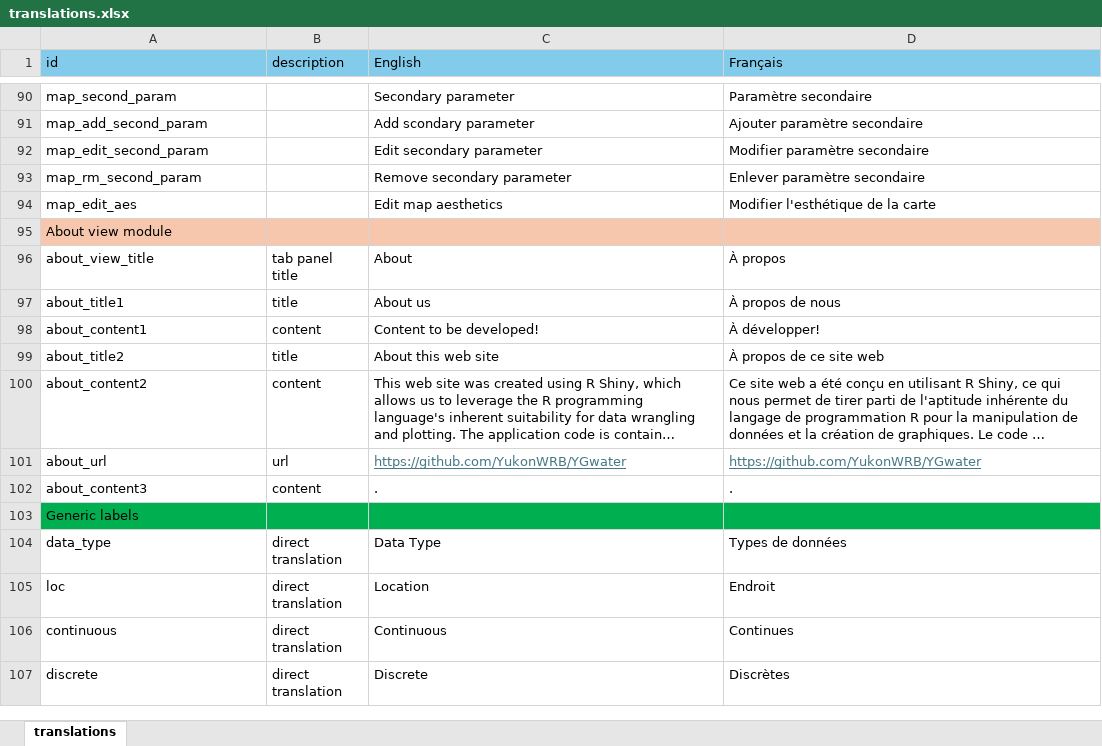
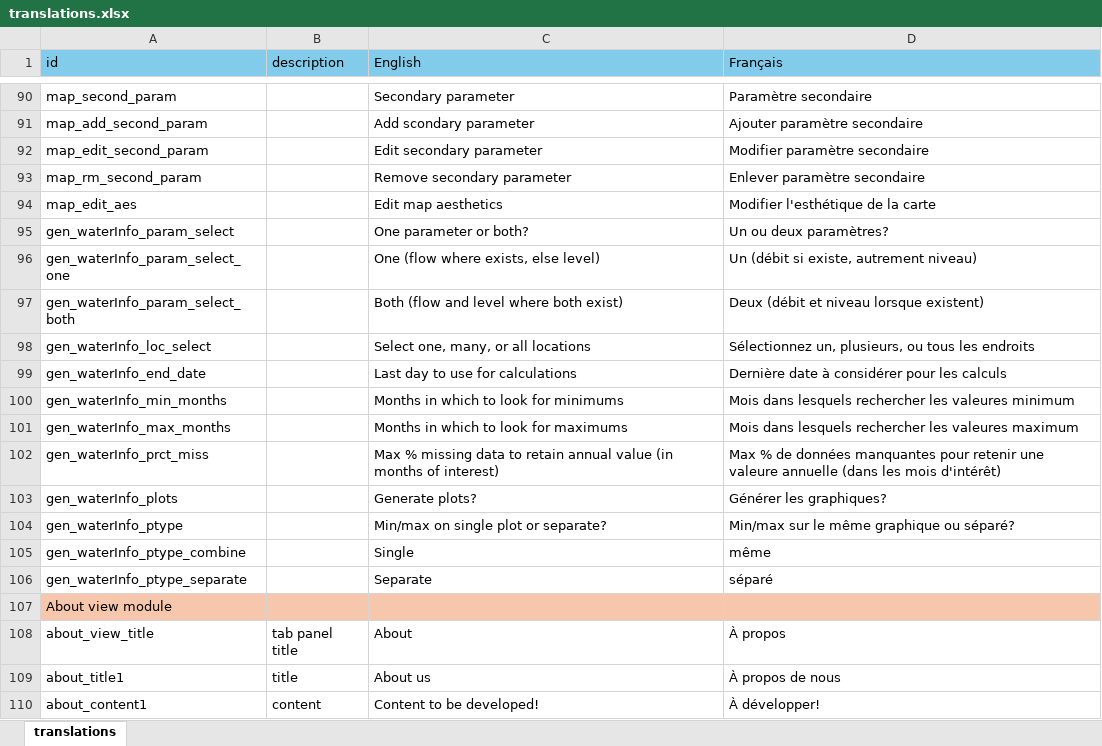
Before and after one commit to YukonWRB/YGwater, an Excel workbook: inst/apps/YGwater/translations.xlsx, sheet translations, drawn as a sheet; only a part is shown, gaps mark what is left out; the shorter side is filled out with more unchanged rows; long unchanged cells end in …; values as stored, in another font and other column widths than the file's, no borders; the diff covers the shown part only; the diff names each change by its address in the sheet, - before the commit and + after, or states it on an @@ line.

```diff
--- a/inst/apps/YGwater/translations.xlsx (sheet translations)
+++ b/inst/apps/YGwater/translations.xlsx (sheet translations)
+row 95: gen_waterInfo_param_select |  | One parameter or both? | Un ou deux paramètres?
+row 96: gen_waterInfo_param_select_one |  | One (flow where exists, else level) | Un (débit si existe, autrement niveau)
+row 97: gen_waterInfo_param_select_both |  | Both (flow and level where both exist) | Deux (débit et niveau lorsque existent)
+row 98: gen_waterInfo_loc_select |  | Select one, many, or all locations | Sélectionnez un, plusieurs, ou tous les endroits
+row 99: gen_waterInfo_end_date |  | Last day to use for calculations | Dernière date à considérer pour les calculs
+row 100: gen_waterInfo_min_months |  | Months in which to look for minimums | Mois dans lesquels rechercher les valeures minimum
+row 101: gen_waterInfo_max_months |  | Months in which to look for maximums | Mois dans lesquels rechercher les valeures maximum
+row 102: gen_waterInfo_prct_miss |  | Max % missing data to retain annual value (in months of interest) | Max % de données manquantes pour retenir une valeure annuelle (dans les mois d'intérêt)
+row 103: gen_waterInfo_plots |  | Generate plots? | Générer les graphiques?
+row 104: gen_waterInfo_ptype |  | Min/max on single plot or separate? | Min/max sur le même graphique ou séparé?
+row 105: gen_waterInfo_ptype_combine |  | Single | même
+row 106: gen_waterInfo_ptype_separate |  | Separate | séparé
```
Also changed, not shown: 15 added rows elsewhere in this sheet, 18 other files.
